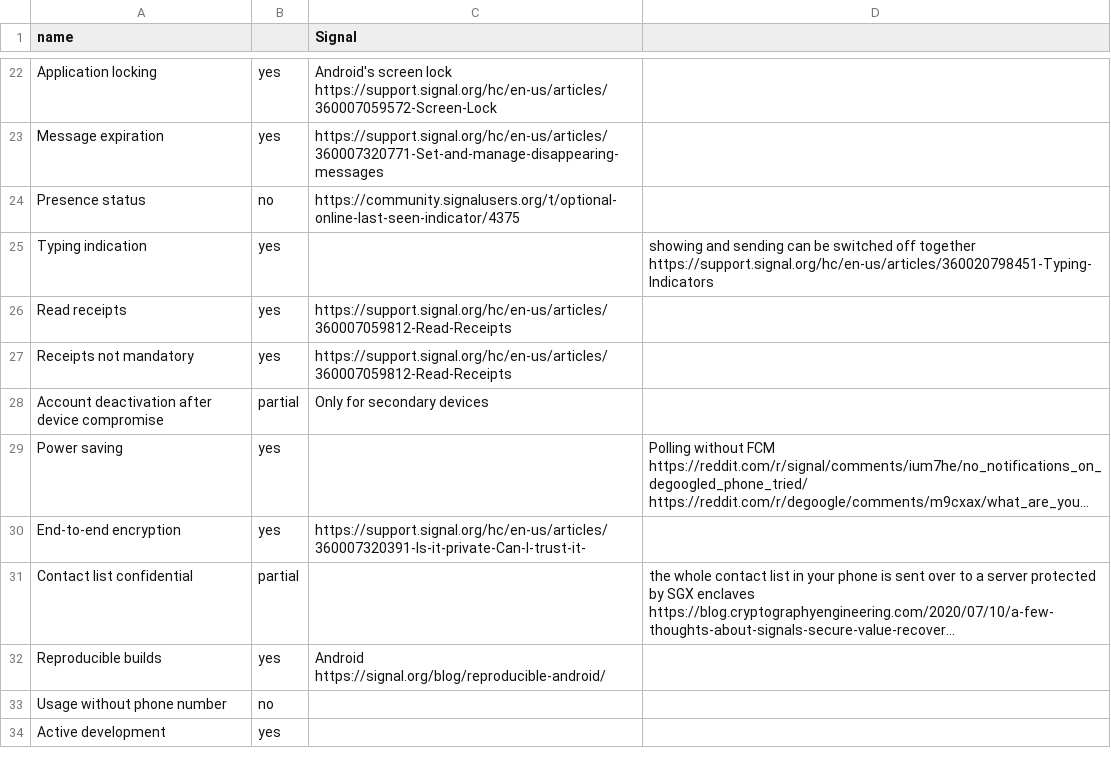
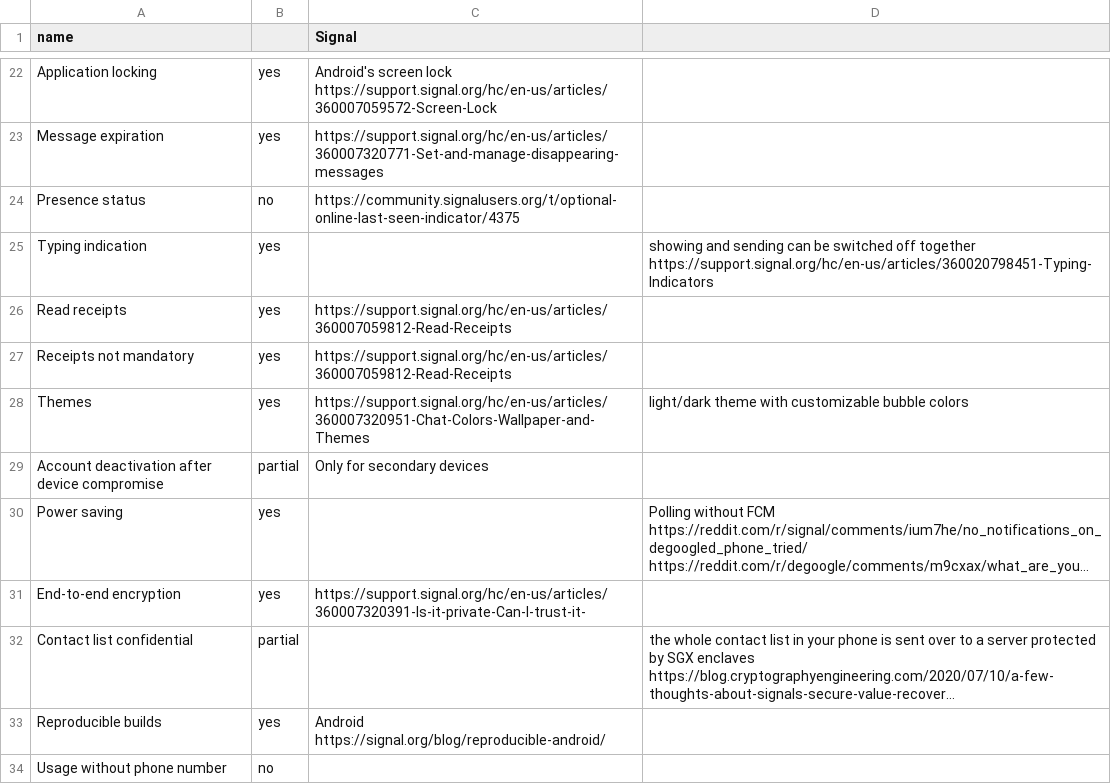
Before and after one commit to bkil/secuchart, a CSV file: data/signal.csv, drawn as a sheet; only a part is shown, gaps mark what is left out; the shorter side is filled out with more unchanged rows; long unchanged cells end in …; the diff names each change by its address in the sheet, - before the commit and + after, or states it on an @@ line.

```diff
--- a/data/signal.csv
+++ b/data/signal.csv
+row 28: Themes | yes | https://support.signal.org/hc/en-us/articles/360007320951-Chat-Colors-Wallpaper-and-Themes | light/dark theme with customizable bubble colors
```
Also changed, not shown: data/briar.csv, data/nekogramx.csv, 4 other files.
